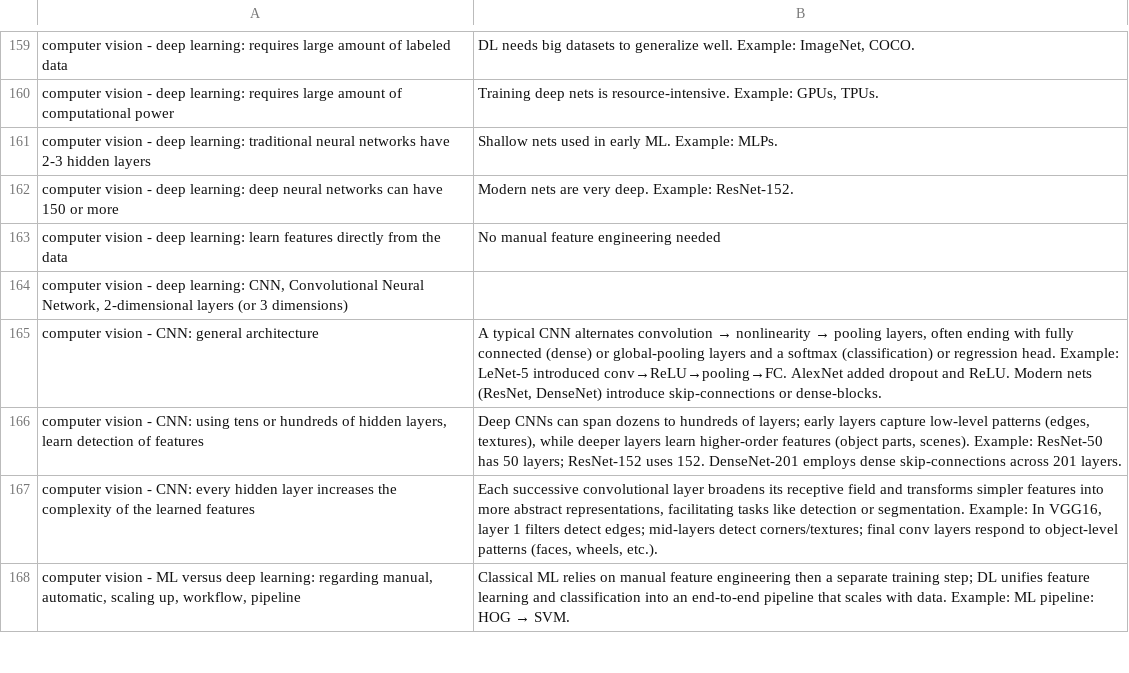
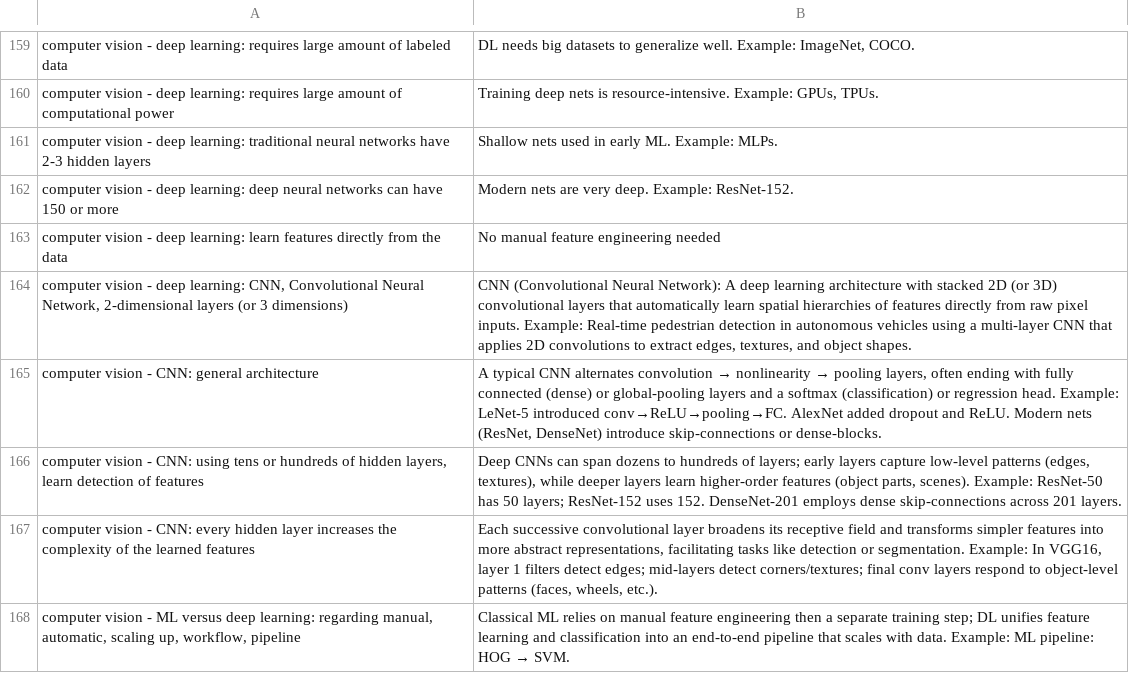
Before and after one commit to LCherryholmes/SNOBOL4python, a CSV file: CSCI-576/CSCI-576 Computer Vision - Lecture Notes.csv, drawn as a sheet; only a part is shown, gaps mark what is left out; the diff covers the shown part only.

Commit message:
more with lecture notes

```diff
--- a/CSCI-576/CSCI-576 Computer Vision - Lecture Notes.csv
+++ b/CSCI-576/CSCI-576 Computer Vision - Lecture Notes.csv
@@ -163,3 +163,3 @@ computer vision - deep learning: deep neural networks can have 150 or more,Moder
 computer vision - deep learning: learn features directly from the data,No manual feature engineering needed
-"computer vision - deep learning: CNN, Convolutional Neural Network, 2-dimensional layers (or 3 dimensions)",
+"computer vision - deep learning: CNN, Convolutional Neural Network, 2-dimensional layers (or 3 dimensions)","CNN (Convolutional Neural Network): A deep learning architecture with stacked 2D (or 3D) convolutional layers that automatically learn spatial hierarchies of features directly from raw pixel inputs. Example: Real-time pedestrian detection in autonomous vehicles using a multi-layer CNN that applies 2D convolutions to extract edges, textures, and object shapes."
 computer vision - CNN: general architecture,"A typical CNN alternates convolution → nonlinearity → pooling layers, often ending with fully connected (dense) or global‐pooling layers and a softmax (classification) or regression head. Example: LeNet-5 introduced conv→ReLU→pooling→FC. AlexNet added dropout and ReLU. Modern nets (ResNet, DenseNet) introduce skip‐connections or dense‐blocks."
```
Also changed, not shown: 16 edited cells elsewhere in this file.
